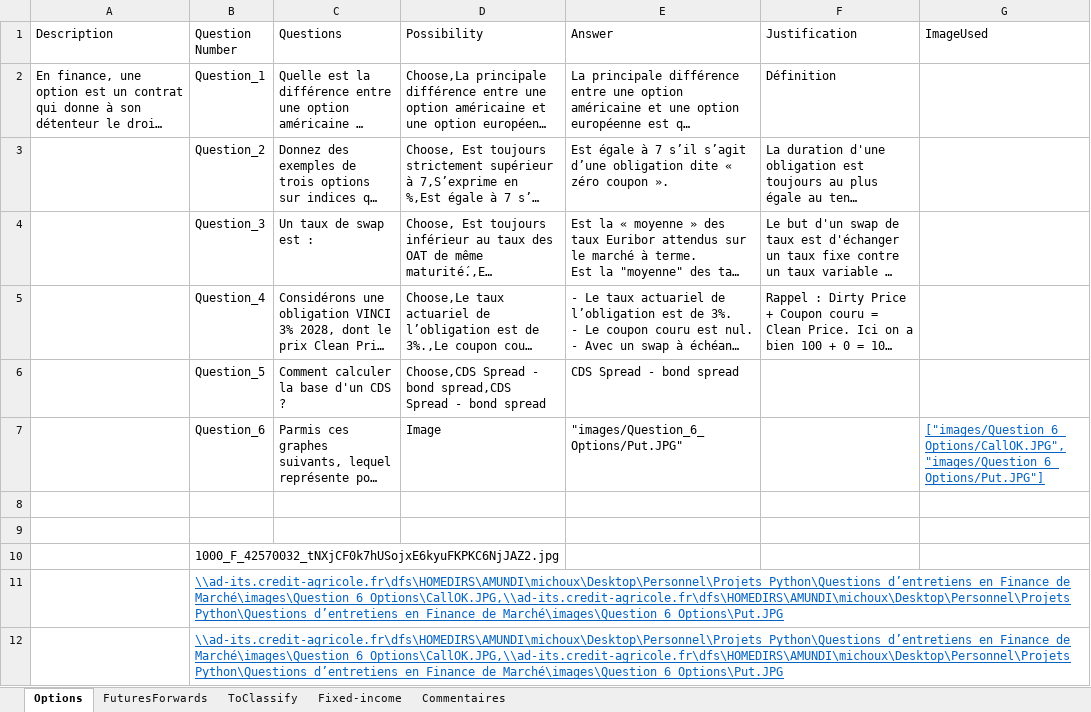
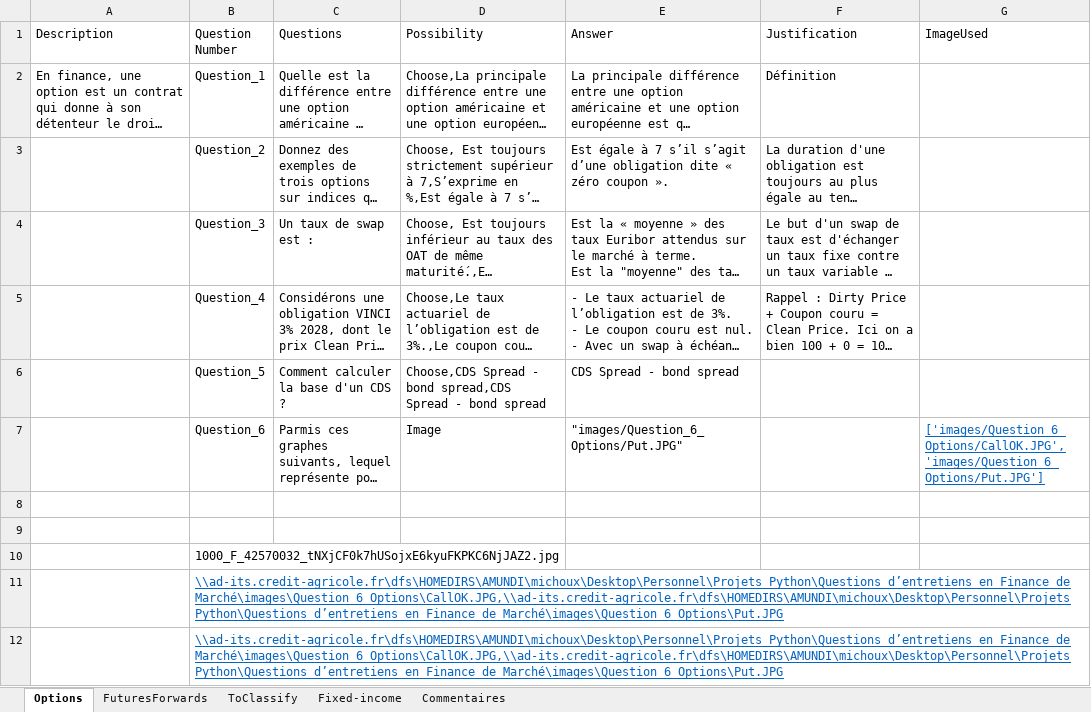
Before and after one commit to julien-mcx/StreamlitApplication, an Excel workbook: QuestionsFinancedeMarche11.xlsx, sheet Options, drawn as a sheet; long unchanged cells end in …; values as stored, in another font and other column widths than the file's, no borders; charts and pictures not drawn; the diff names each change by its address in the sheet, - before the commit and + after, or states it on an @@ line.

Commit message:
Add files via upload

```diff
--- a/QuestionsFinancedeMarche11.xlsx (sheet Options)
+++ b/QuestionsFinancedeMarche11.xlsx (sheet Options)
-G7 (ImageUsed): ["images/Question_6_Options/CallOK.JPG", "images/Question_6_Options/Put.JPG"]
+G7 (ImageUsed): ['images/Question_6_Options/CallOK.JPG', 'images/Question_6_Options/Put.JPG']
```
